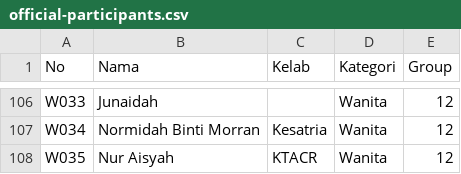
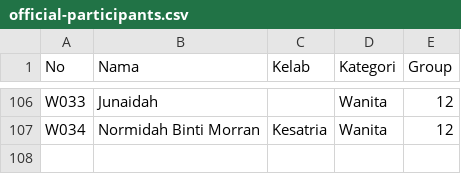
Before and after one commit to safreeo/hunting2d-ranau, a CSV file: official-participants.csv, drawn as a sheet; only a part is shown, gaps mark what is left out; the diff names each change by its address in the sheet, - before the commit and + after, or states it on an @@ line.

```diff
--- a/official-participants.csv
+++ b/official-participants.csv
-row 108: W035 | Nur Aisyah | KTACR | Wanita | 12
```
